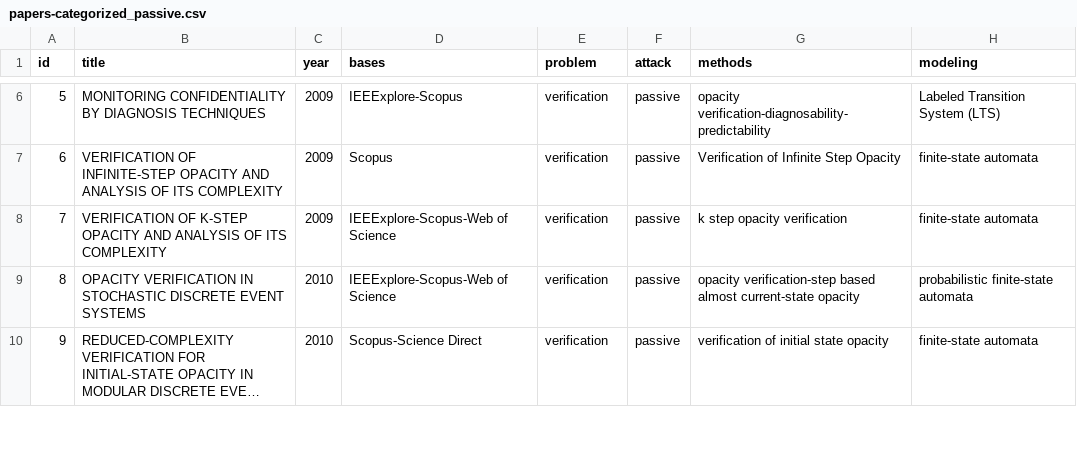
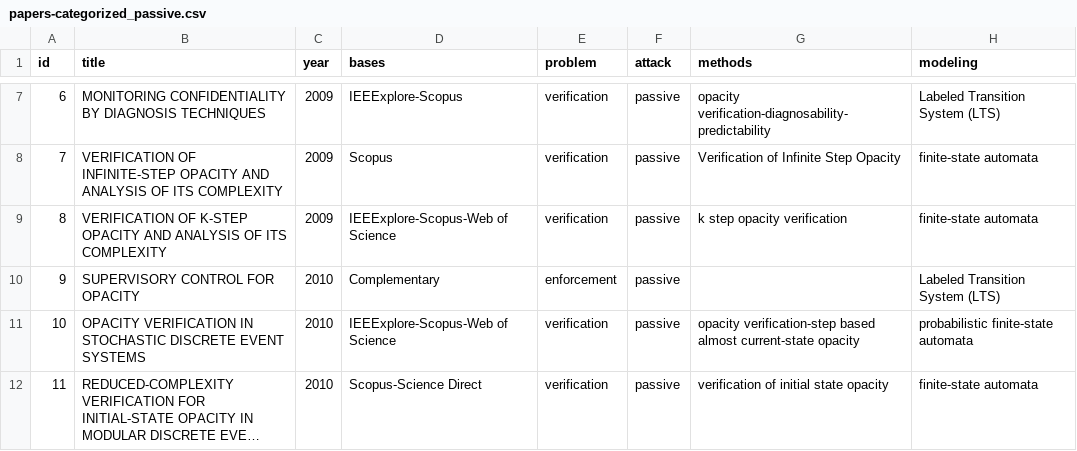
Before and after one commit to olivsamuk/BibtexParsing-SystematicReview, a CSV file: papers-categorized_passive.csv, drawn as a sheet; only a part is shown, gaps mark what is left out; long unchanged cells end in …; the diff covers the shown part only; the diff names each change by its address in the sheet, - before the commit and + after, or states it on an @@ line.

```diff
--- a/papers-categorized_passive.csv
+++ b/papers-categorized_passive.csv
@@ column A (id) renumbered from row 3 down @@
+row 10: 9 | SUPERVISORY CONTROL FOR OPACITY | 2010 | Complementary | enforcement | passive |  | Labeled Transition System (LTS)
```
Also changed, not shown: 5 added rows elsewhere in this file, papers-categorized-final.csv, papers-categorized_active.csv, 37 other files.
